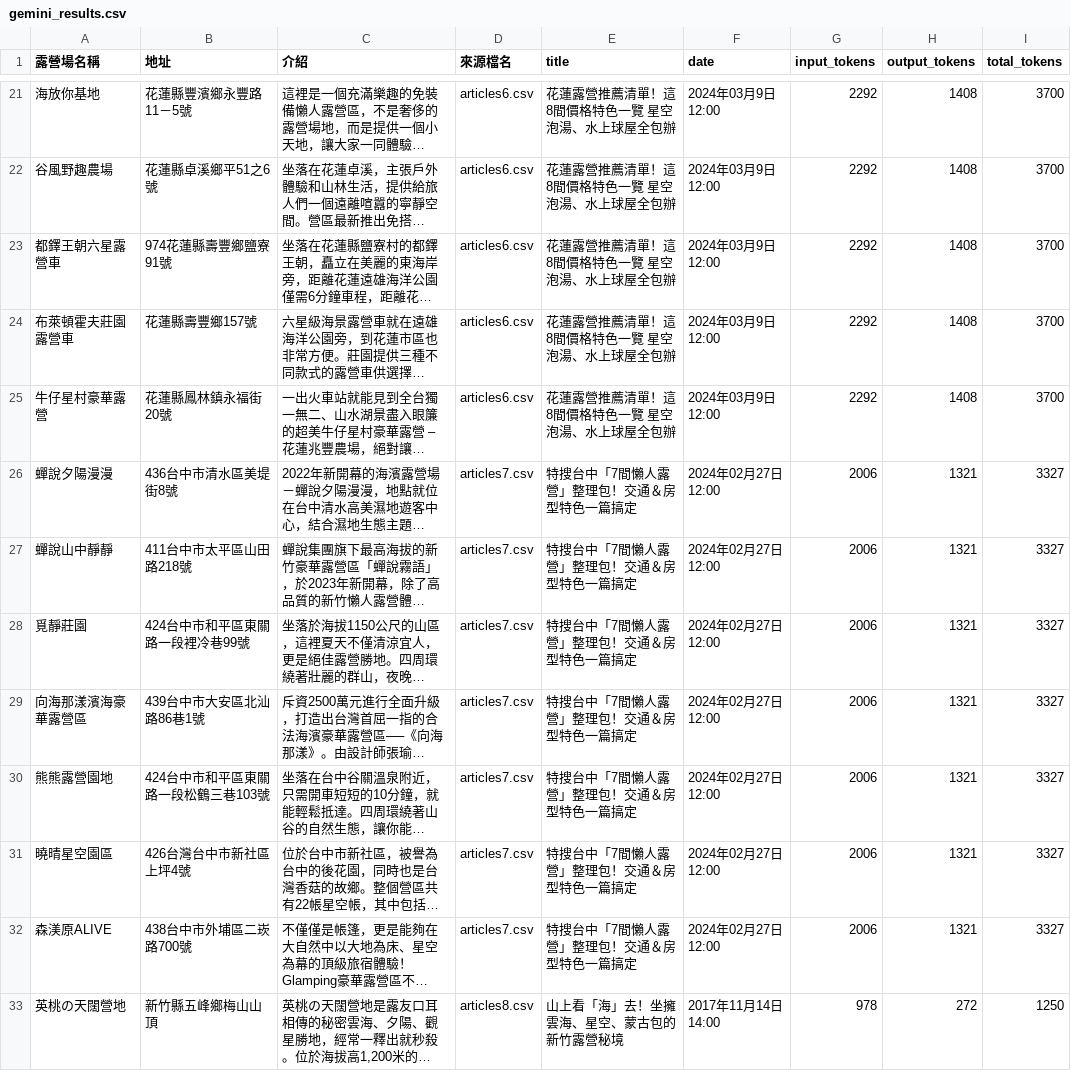
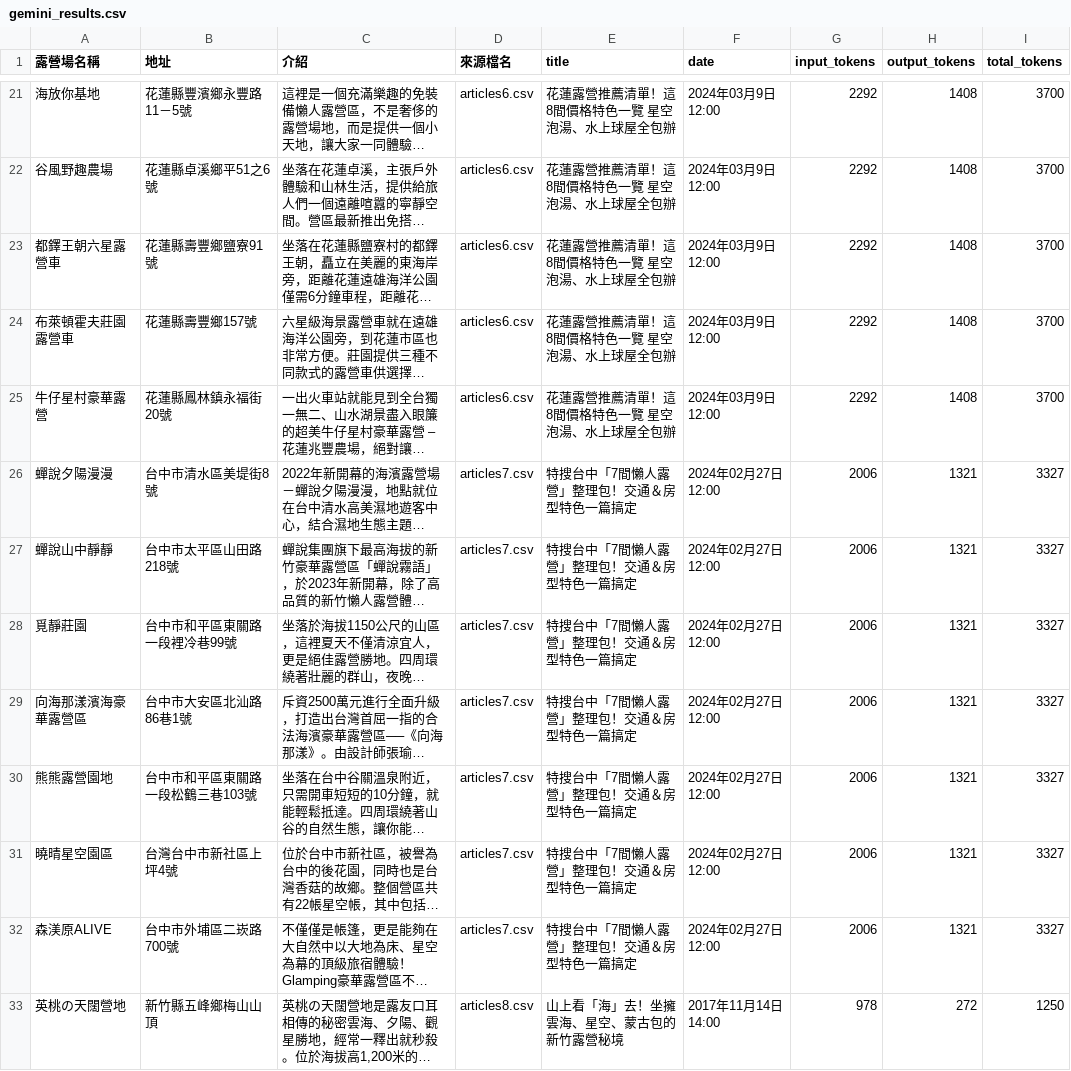
Before and after one commit to Sheng-Chien/TJR101_03_Project, a CSV file: camping_willy edit/camping/露營爬蟲專案/gemini_results.csv, drawn as a sheet; only a part is shown, gaps mark what is left out; long unchanged cells end in …; the diff covers the shown part only; the diff names each change by its address in the sheet, - before the commit and + after, or states it on an @@ line.

Commit message:
上傳vertex ai 處理過後的article合併.csv

```diff
--- a/camping_willy edit/camping/露營爬蟲專案/gemini_results.csv
+++ b/camping_willy edit/camping/露營爬蟲專案/gemini_results.csv
-B23 (地址): 974花蓮縣壽豐鄉鹽寮91號
+B23 (地址): 花蓮縣壽豐鄉鹽寮91號
-B26 (地址): 436台中市清水區美堤街8號
+B26 (地址): 台中市清水區美堤街8號
-B27 (地址): 411台中市太平區山田路218號
+B27 (地址): 台中市太平區山田路218號
-B28 (地址): 424台中市和平區東關路一段裡冷巷99號
+B28 (地址): 台中市和平區東關路一段裡冷巷99號
-B29 (地址): 439台中市大安區北汕路86巷1號
+B29 (地址): 台中市大安區北汕路86巷1號
-B30 (地址): 424台中市和平區東關路一段松鶴三巷103號
+B30 (地址): 台中市和平區東關路一段松鶴三巷103號
-B31 (地址): 426台灣台中市新社區上坪4號
+B31 (地址): 台灣台中市新社區上坪4號
-B32 (地址): 438台中市外埔區二崁路700號
+B32 (地址): 台中市外埔區二崁路700號
```
Also changed, not shown: 21 edited cells elsewhere in this file.
